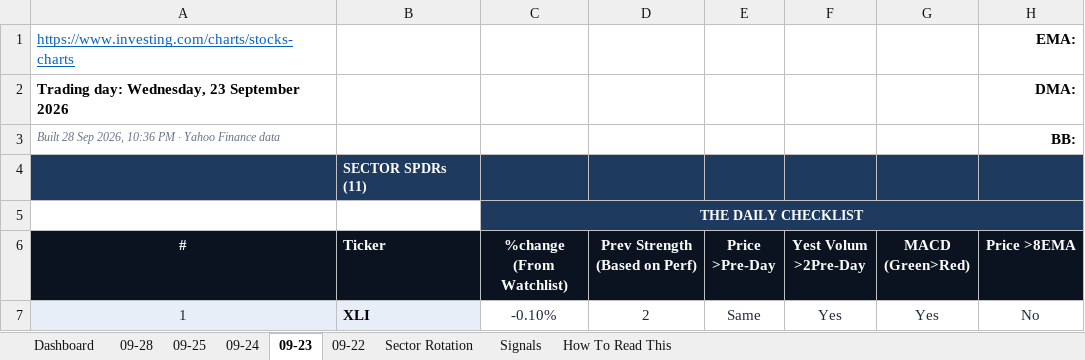
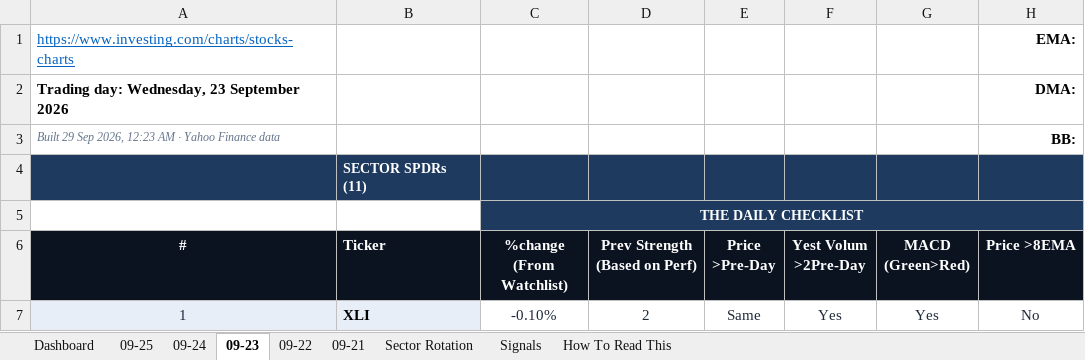
Before and after one commit to GeoWizard4645/Stock-Analysis-for-my-Grandpa, an Excel workbook: docs/data/latest.xlsx, sheet 09-23, drawn as a sheet; only a part is shown; values as stored, in another font and other column widths than the file's, no borders; conditional formats not drawn; the diff names each change by its address in the sheet, - before the commit and + after, or states it on an @@ line.

```diff
--- a/docs/data/latest.xlsx (sheet 09-23)
+++ b/docs/data/latest.xlsx (sheet 09-23)
-sheet tab: 09-28
+sheet tab: 09-21
-A3 (#): Built 28 Sep 2026, 10:36 PM · Yahoo…
+A3 (#): Built 29 Sep 2026, 12:23 AM · Yahoo…
```
Also changed, not shown: sheet Dashboard, sheet Signals, sheet 09-25, sheet Sector Rotation, sheet 09-22, sheet 09-24, 1 other file.
